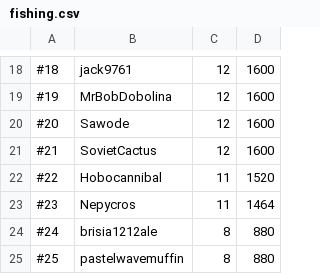
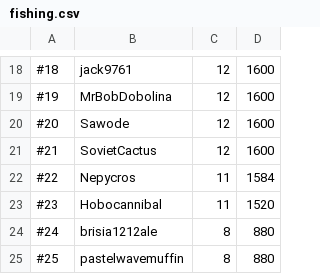
Before and after one commit to skillscape/skillscape, a CSV file: Skillbot/Hiscores/fishing.csv, drawn as a sheet; only a part is shown, gaps mark what is left out.

```diff
--- a/Skillbot/Hiscores/fishing.csv
+++ b/Skillbot/Hiscores/fishing.csv
@@ -21,4 +21,4 @@
 #21, SovietCactus, 12, 1600
-#22, Hobocannibal, 11, 1520
-#23, Nepycros, 11, 1464
+#22, Nepycros, 11, 1584
+#23, Hobocannibal, 11, 1520
 #24, brisia1212ale, 8, 880
```
Also changed, not shown: Skillbot/Hiscores/mining.csv, Skillbot/Hiscores/total.csv, 1 other file.
